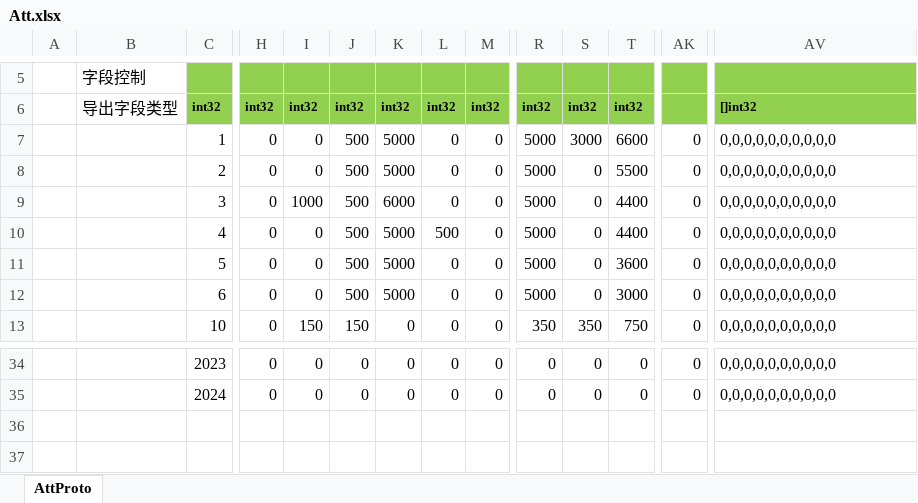
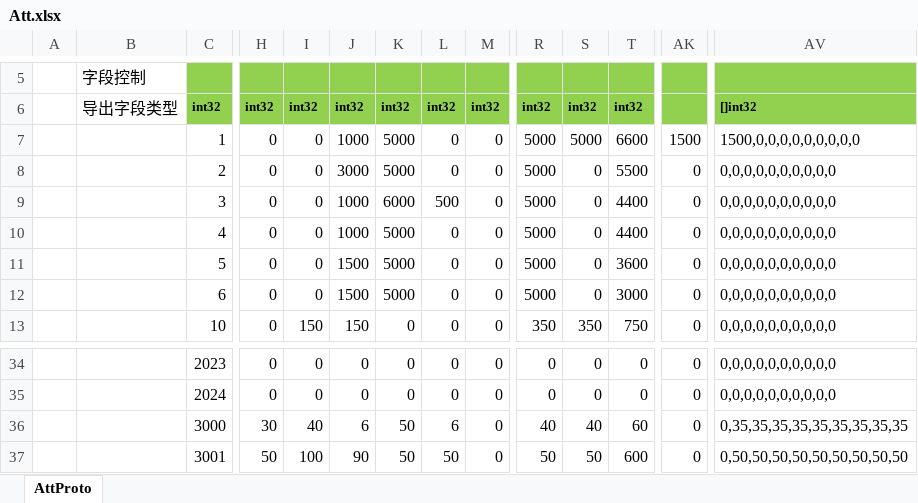
Before and after one commit to east-eden/excel, an Excel workbook: global/Att.xlsx, sheet AttProto, drawn as a sheet; only a part is shown, gaps mark what is left out; values as stored, in another font and other column widths than the file's, no borders; rows hold the shown columns only; the diff names each change by its address in the sheet, - before the commit and + after, or states it on an @@ line.

Commit message:
添加晶石成长率和固定值

```diff
--- a/global/Att.xlsx (sheet AttProto)
+++ b/global/Att.xlsx (sheet AttProto)
-J7: 500
+J7: 1000
-S7: 3000
+S7: 5000
-AK7: 0
+AK7: 1500
-AV7: 0,0,0,0,0,0,0,0,0,0
+AV7: 1500,0,0,0,0,0,0,0,0,0
-J8: 500
+J8: 3000
-I9: 1000
+I9: 0
-J9:J10: 500
+J9:J10: 1000
-L9: 0
+L9: 500
-L10: 500
+L10: 0
-J11:J12: 500
+J11:J12: 1500
+row 36:  |  | 3000 | 30 | 40 | 6 | 50 | 6 | 0 | 40 | 40 | 60 | 0 | 0,35,35,35,35,35,35,35,35,35
+row 37:  |  | 3001 | 50 | 100 | 90 | 50 | 50 | 0 | 50 | 50 | 600 | 0 | 0,50,50,50,50,50,50,50,50,50
```
